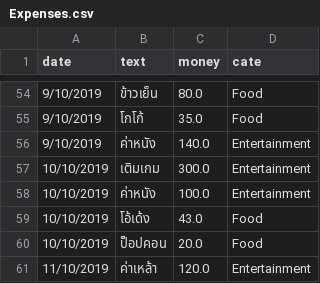
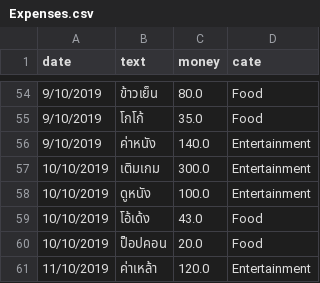
Before and after one commit to jakkritsonsanit/ChatBotExpenses, a CSV file: Expenses.csv, drawn as a sheet; only a part is shown, gaps mark what is left out.

```diff
--- a/Expenses.csv
+++ b/Expenses.csv
@@ -57,3 +57,3 @@ date,text,money,cate
 10/10/2019,เติมเกม,300.0,Entertainment
-10/10/2019,ค่าหนัง,100.0,Entertainment
+10/10/2019,ดูหนัง,100.0,Entertainment
 10/10/2019,โอ้เด้ง,43.0,Food
```
Also changed, not shown: 1 other file.
